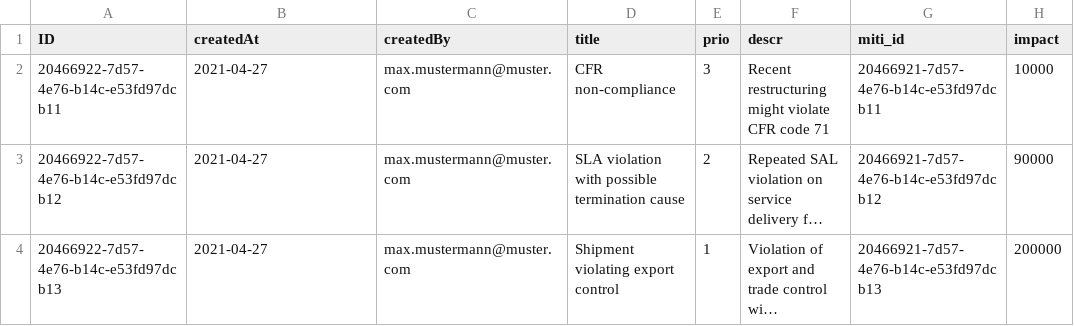
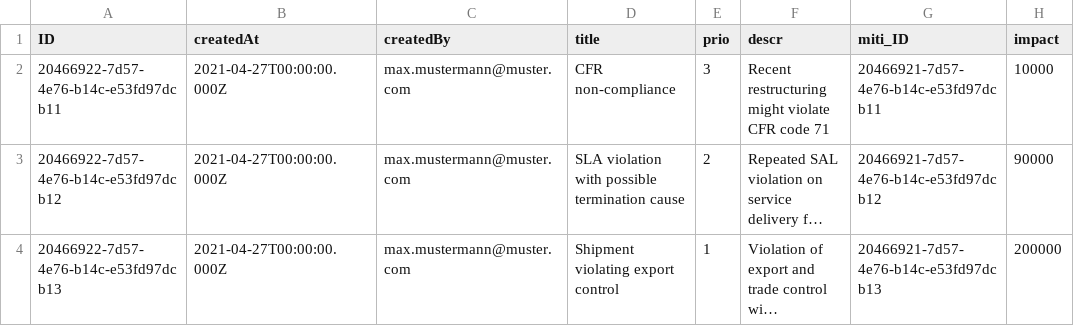
Before and after one commit to SAP-samples/cloud-cap-risk-management, a CSV file: templates/create-cap-application/db/data/sap.ui.riskmanagement-Risks.csv, drawn as a sheet; long unchanged cells end in …; the diff names each change by its address in the sheet, - before the commit and + after, or states it on an @@ line.

```diff
--- a/templates/create-cap-application/db/data/sap.ui.riskmanagement-Risks.csv
+++ b/templates/create-cap-application/db/data/sap.ui.riskmanagement-Risks.csv
-G1: miti_id
+G1: miti_ID
-B2:B4 (createdAt): 2021-04-27
+B2:B4 (createdAt): 2021-04-27T00:00:00.000Z
```
Also changed, not shown: templates/create-cap-application/db/data/sap.ui.riskmanagement-Mitigations.csv, 3 other files.
